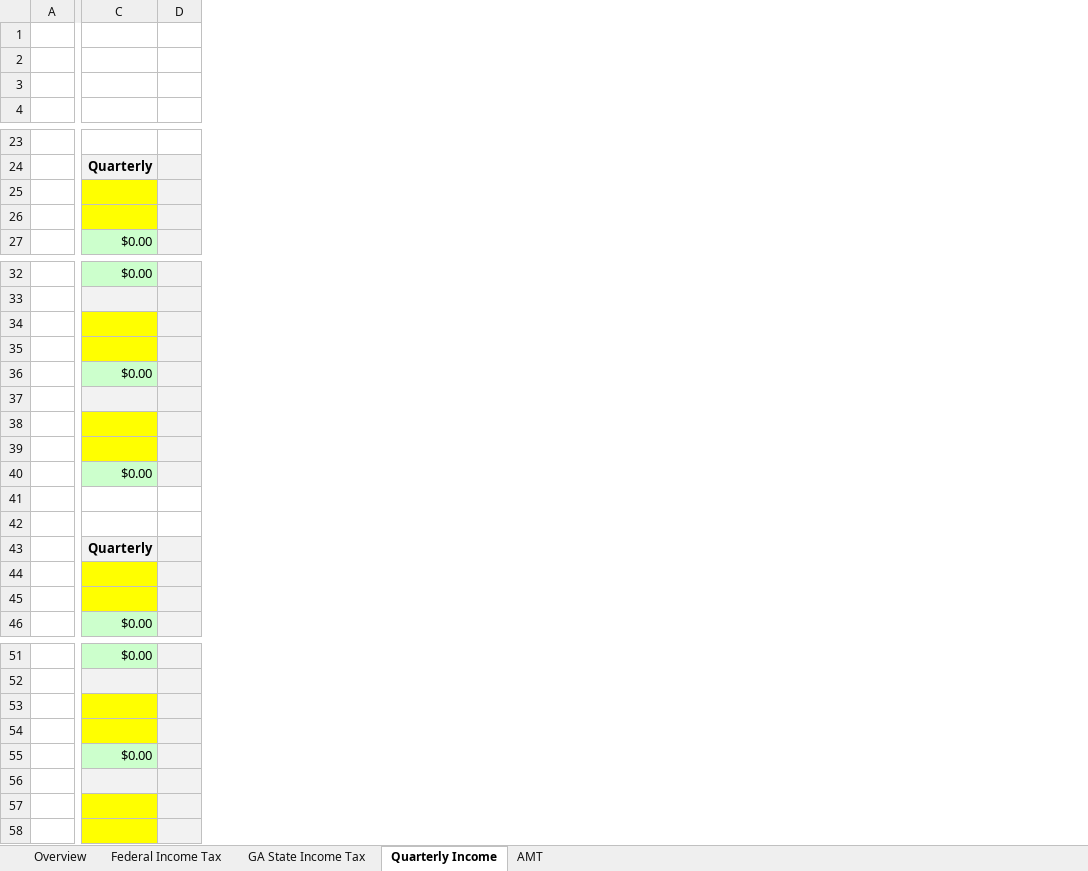
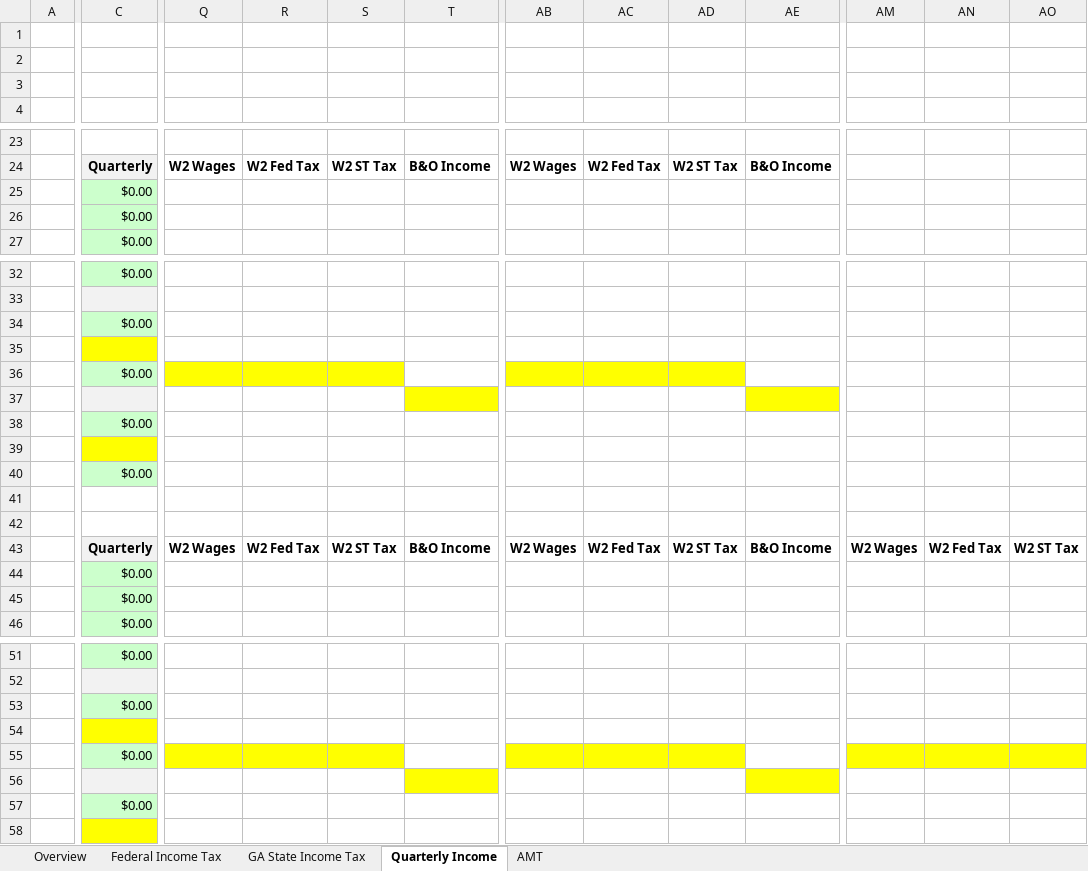
Before and after one commit to dadr/Estimated-Taxes, an Excel workbook: Tax Estimates 2023.xlsm, sheet Quarterly Income, drawn as a sheet; only a part is shown, gaps mark what is left out; values as stored, in another font and other column widths than the file's, no borders; removed rows and columns are numbered as before the commit, all else as after; rows hold the shown columns only; the diff covers the shown part only; the diff names each change by its address in the sheet, - before the commit and + after, or states it on an @@ line.

Commit message:
Added wages and taxes input
This version allows monthly input of wages, taxes withheld and Business Income.  It will calculate the sums for quarterly estimates.

```diff
--- a/Tax Estimates 2023.xlsm (sheet Quarterly Income)
+++ b/Tax Estimates 2023.xlsm (sheet Quarterly Income)
-column D, empty
+column Q, row 24: W2 Wages; row 43: W2 Wages
+column R, row 24: W2 Fed Tax; row 43: W2 Fed Tax
+column S, row 24: W2 ST Tax; row 43: W2 ST Tax
+column T, row 24: B&O Income; row 43: B&O Income
+column AB, row 24: W2 Wages; row 43: W2 Wages
+column AC, row 24: W2 Fed Tax; row 43: W2 Fed Tax
+column AD, row 24: W2 ST Tax; row 43: W2 ST Tax
+column AE, row 24: B&O Income; row 43: B&O Income
+column AM, row 43: W2 Wages
+column AN, row 43: W2 Fed Tax
+column AO, row 43: W2 ST Tax
-C25:C26: (empty)
+C25:C26: $0.00
-C25:C26 fill: #FFFF00
+C25:C26 fill: #CCFFCC
-C34: (empty)
+C34: $0.00
-C34 fill: #FFFF00
+C34 fill: #CCFFCC
-row 37: (empty)
+row 37: (empty)
-C38: (empty)
+C38: $0.00
-C38 fill: #FFFF00
+C38 fill: #CCFFCC
-C44:C45: (empty)
+C44:C45: $0.00
-C44:C45 fill: #FFFF00
+C44:C45 fill: #CCFFCC
-C53: (empty)
+C53: $0.00
-C53 fill: #FFFF00
+C53 fill: #CCFFCC
+row 55:  | $0.00
+row 56: (empty)
-row 56: (empty)
-row 57: (empty)
```
Also changed, not shown: 4 added rows, 4 removed rows, 6 added columns, 13 edited cells and cell formats elsewhere in this sheet, formulas that keep their value, 1 other file.
